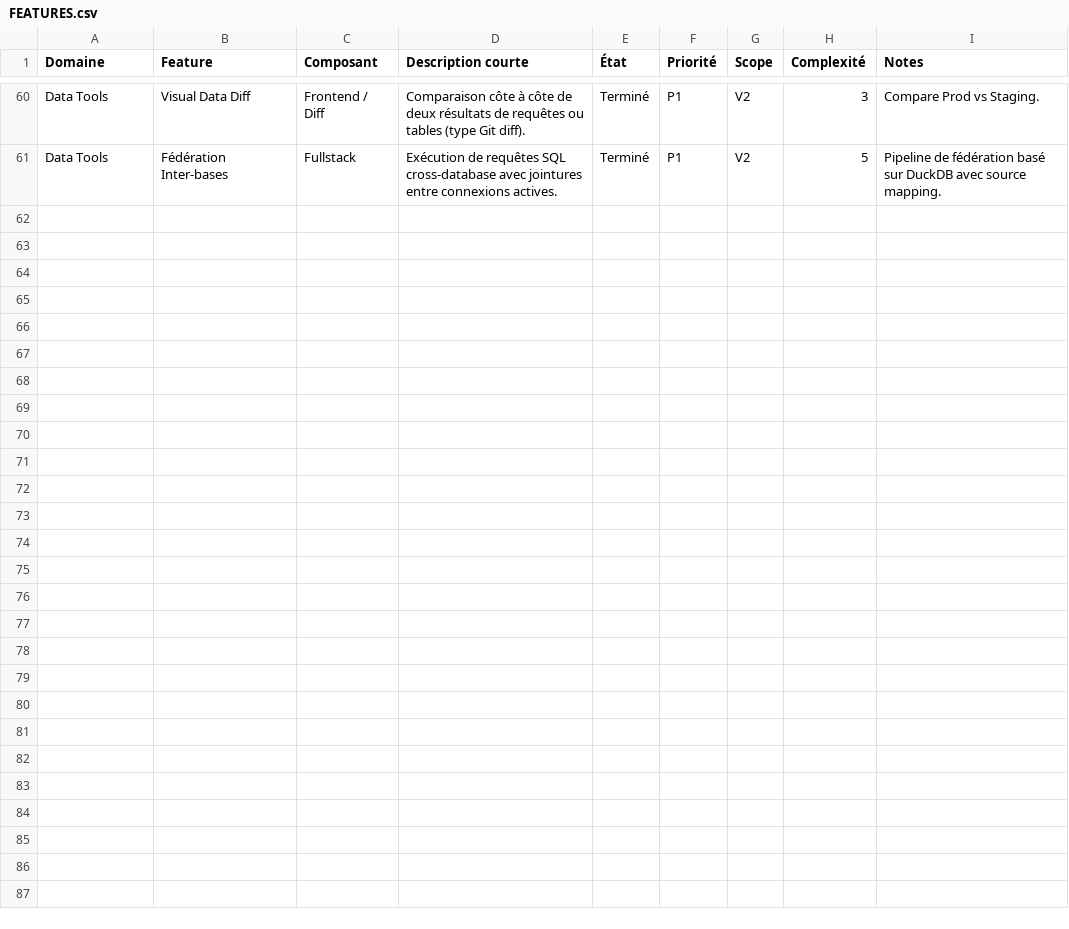
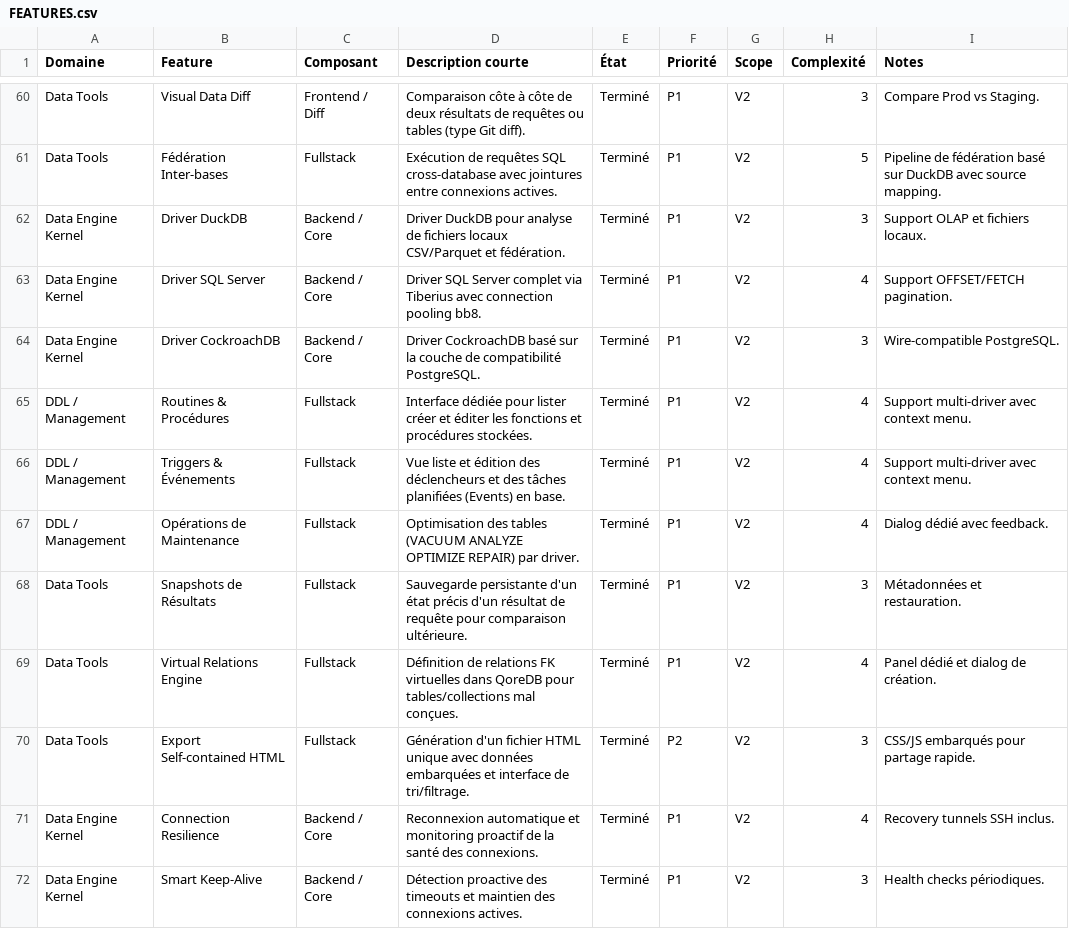
Before and after one commit to QoreDB/QoreDB, a CSV file: doc/FEATURES.csv, drawn as a sheet; only a part is shown, gaps mark what is left out; the diff names each change by its address in the sheet, - before the commit and + after, or states it on an @@ line.

Commit message:
Update features list

```diff
--- a/doc/FEATURES.csv
+++ b/doc/FEATURES.csv
+row 62: Data Engine Kernel | Driver DuckDB | Backend / Core | Driver DuckDB pour analyse de fichiers locaux CSV/Parquet et fédération. | Terminé | P1 | V2 | 3 | Support OLAP et fichiers locaux.
+row 63: Data Engine Kernel | Driver SQL Server | Backend / Core | Driver SQL Server complet via Tiberius avec connection pooling bb8. | Terminé | P1 | V2 | 4 | Support OFFSET/FETCH pagination.
+row 64: Data Engine Kernel | Driver CockroachDB | Backend / Core | Driver CockroachDB basé sur la couche de compatibilité PostgreSQL. | Terminé | P1 | V2 | 3 | Wire-compatible PostgreSQL.
+row 65: DDL / Management | Routines & Procédures | Fullstack | Interface dédiée pour lister créer et éditer les fonctions et procédures stockées. | Terminé | P1 | V2 | 4 | Support multi-driver avec context menu.
+row 66: DDL / Management | Triggers & Événements | Fullstack | Vue liste et édition des déclencheurs et des tâches planifiées (Events) en base. | Terminé | P1 | V2 | 4 | Support multi-driver avec context menu.
+row 67: DDL / Management | Opérations de Maintenance | Fullstack | Optimisation des tables (VACUUM ANALYZE OPTIMIZE REPAIR) par driver. | Terminé | P1 | V2 | 4 | Dialog dédié avec feedback.
+row 68: Data Tools | Snapshots de Résultats | Fullstack | Sauvegarde persistante d'un état précis d'un résultat de requête pour comparaison ultérieure. | Terminé | P1 | V2 | 3 | Métadonnées et restauration.
+row 69: Data Tools | Virtual Relations Engine | Fullstack | Définition de relations FK virtuelles dans QoreDB pour tables/collections mal conçues. | Terminé | P1 | V2 | 4 | Panel dédié et dialog de création.
+row 70: Data Tools | Export Self-contained HTML | Fullstack | Génération d'un fichier HTML unique avec données embarquées et interface de tri/filtrage. | Terminé | P2 | V2 | 3 | CSS/JS embarqués pour partage rapide.
+row 71: Data Engine Kernel | Connection Resilience | Backend / Core | Reconnexion automatique et monitoring proactif de la santé des connexions. | Terminé | P1 | V2 | 4 | Recovery tunnels SSH inclus.
+row 72: Data Engine Kernel | Smart Keep-Alive | Backend / Core | Détection proactive des timeouts et maintien des connexions actives. | Terminé | P1 | V2 | 3 | Health checks périodiques.
```
